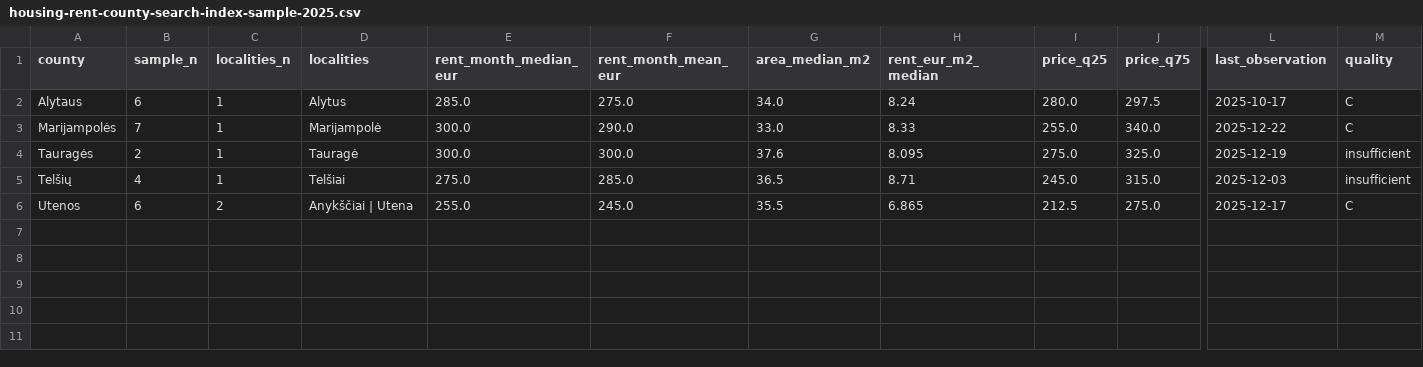
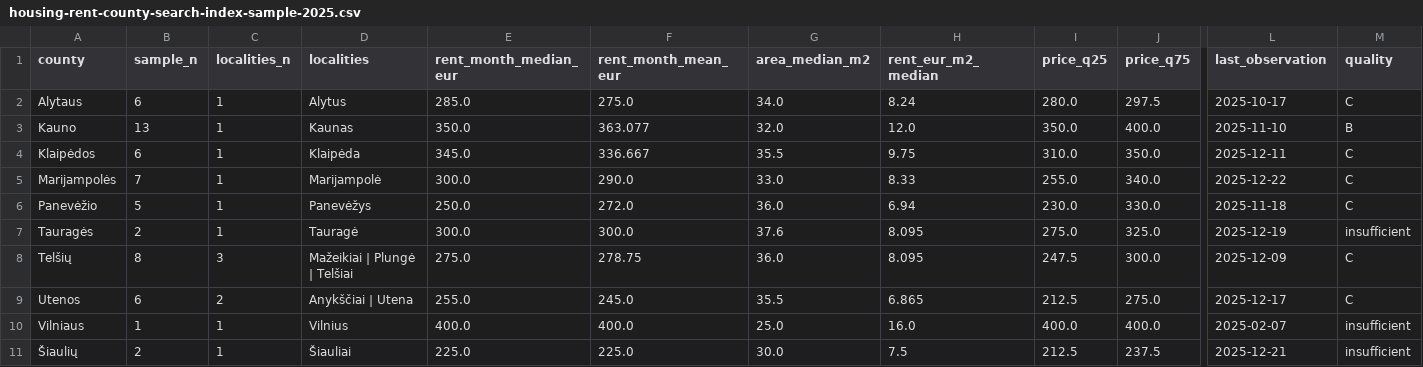
Before and after one commit to olemoz1977/Demografin-situacija, a CSV file: data/housing-rent-county-search-index-sample-2025.csv, drawn as a sheet; only a part is shown, gaps mark what is left out; addresses are those after the commit; rows hold the shown columns only; the diff names each change by its address in the sheet, - before the commit and + after, or states it on an @@ line.

```diff
--- a/data/housing-rent-county-search-index-sample-2025.csv
+++ b/data/housing-rent-county-search-index-sample-2025.csv
+row 3: Kauno | 13 | 1 | Kaunas | 350.0 | 363.077 | 32.0 | 12.0 | 350.0 | 400.0 | 2025-11-10 | B
+row 4: Klaipėdos | 6 | 1 | Klaipėda | 345.0 | 336.667 | 35.5 | 9.75 | 310.0 | 350.0 | 2025-12-11 | C
+row 6: Panevėžio | 5 | 1 | Panevėžys | 250.0 | 272.0 | 36.0 | 6.94 | 230.0 | 330.0 | 2025-11-18 | C
-B8 (sample_n): 4
+B8 (sample_n): 8
-C8 (localities_n): 1
+C8 (localities_n): 3
-D8 (localities): Telšiai
+D8 (localities): Mažeikiai | Plungė | Telšiai
-F8 (rent_month_mean_eur): 285.0
+F8 (rent_month_mean_eur): 278.75
-G8 (area_median_m2): 36.5
+G8 (area_median_m2): 36.0
-H8 (rent_eur_m2_median): 8.71
+H8 (rent_eur_m2_median): 8.095
-I8 (price_q25): 245.0
+I8 (price_q25): 247.5
-J8 (price_q75): 315.0
+J8 (price_q75): 300.0
-L8 (last_observation): 2025-12-03
+L8 (last_observation): 2025-12-09
-M8 (quality): insufficient
+M8 (quality): C
+row 10: Vilniaus | 1 | 1 | Vilnius | 400.0 | 400.0 | 25.0 | 16.0 | 400.0 | 400.0 | 2025-02-07 | insufficient
+row 11: Šiaulių | 2 | 1 | Šiauliai | 225.0 | 225.0 | 30.0 | 7.5 | 212.5 | 237.5 | 2025-12-21 | insufficient
```
